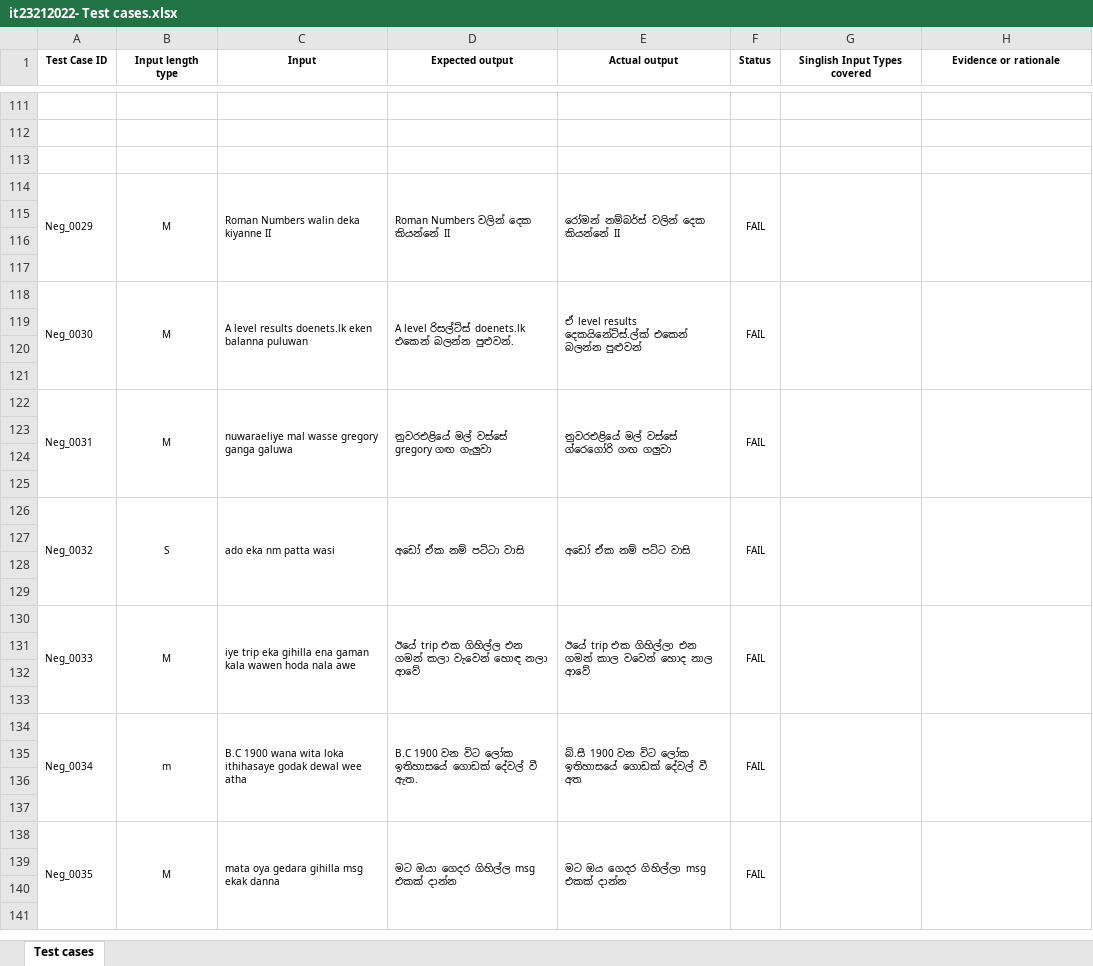
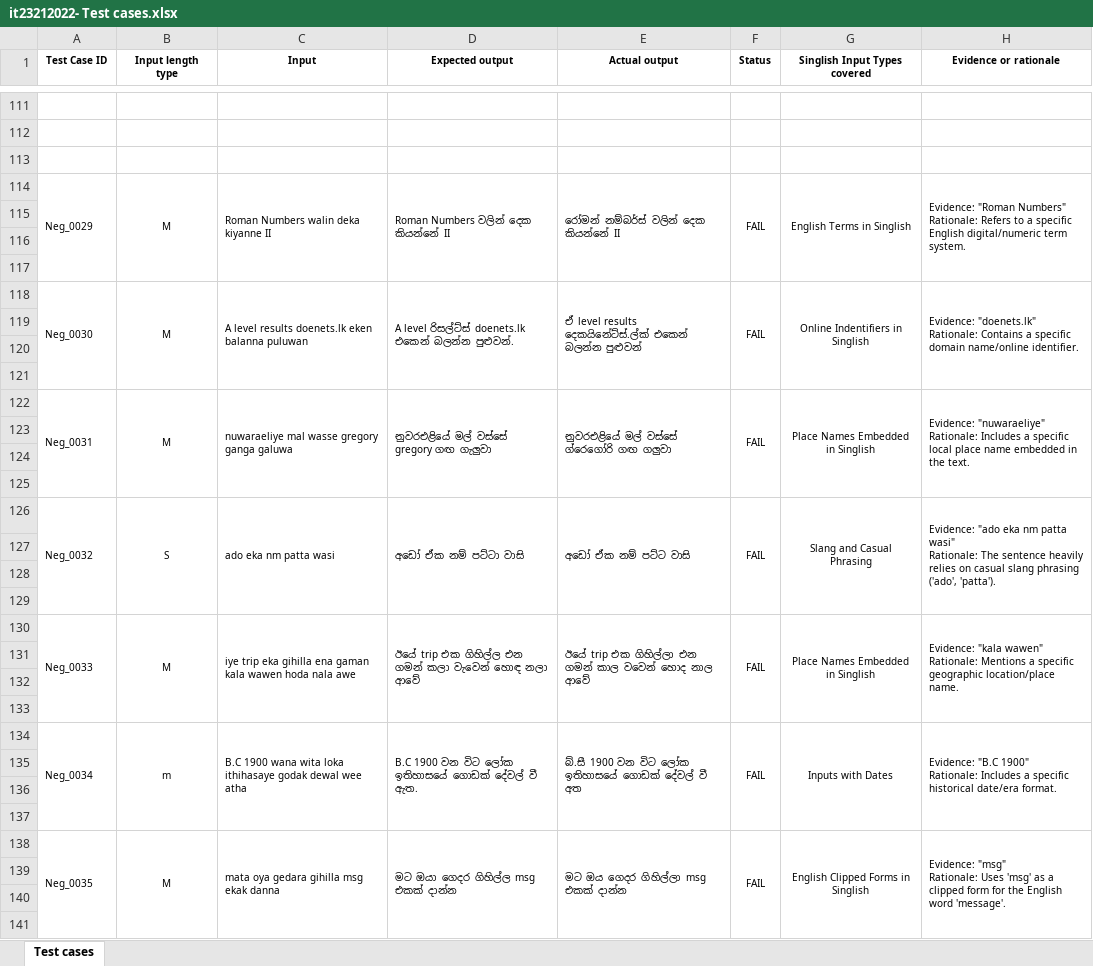
Before and after one commit to RickyJasonVanderheyden/IT23212022_ITPM_Assignment1, an Excel workbook: it23212022- Test cases.xlsx, sheet Test cases, drawn as a sheet; only a part is shown, gaps mark what is left out; values as stored, in another font and other column widths than the file's, no borders; ↵ is a line break in a cell; the diff covers the shown part only; the diff names each change by its address in the sheet, - before the commit and + after, or states it on an @@ line.

```diff
--- a/it23212022- Test cases.xlsx (sheet Test cases)
+++ b/it23212022- Test cases.xlsx (sheet Test cases)
-G114 (Singlish Input Types covered): (empty)
+G114 (Singlish Input Types covered): English Terms in Singlish
-H114 (Evidence or rationale): (empty)
+H114 (Evidence or rationale): Evidence: "Roman Numbers" ↵ Rationale: Refers to a specific English digital/numeric term system.
-G118 (Singlish Input Types covered): (empty)
+G118 (Singlish Input Types covered): Online Indentifiers in Singlish
-H118 (Evidence or rationale): (empty)
+H118 (Evidence or rationale): Evidence: "doenets.lk" ↵ Rationale: Contains a specific domain name/online identifier.
-G122 (Singlish Input Types covered): (empty)
+G122 (Singlish Input Types covered): Place Names Embedded in Singlish
-H122 (Evidence or rationale): (empty)
+H122 (Evidence or rationale): Evidence: "nuwaraeliye" ↵ Rationale: Includes a specific local place name embedded in the text.
-G126 (Singlish Input Types covered): (empty)
+G126 (Singlish Input Types covered): Slang and Casual Phrasing
-H126 (Evidence or rationale): (empty)
+H126 (Evidence or rationale): Evidence: "ado eka nm patta wasi" ↵ Rationale: The sentence heavily relies on casual slang phrasing ('ado', 'patta').
-G130 (Singlish Input Types covered): (empty)
+G130 (Singlish Input Types covered): Place Names Embedded in Singlish
-H130 (Evidence or rationale): (empty)
+H130 (Evidence or rationale): Evidence: "kala wawen" ↵ Rationale: Mentions a specific geographic location/place name.
-G134 (Singlish Input Types covered): (empty)
+G134 (Singlish Input Types covered): Inputs with Dates
-H134 (Evidence or rationale): (empty)
+H134 (Evidence or rationale): Evidence: "B.C 1900" ↵ Rationale: Includes a specific historical date/era format.
-G138 (Singlish Input Types covered): (empty)
+G138 (Singlish Input Types covered): English Clipped Forms in Singlish
-H138 (Evidence or rationale): (empty)
+H138 (Evidence or rationale): Evidence: "msg" ↵ Rationale: Uses 'msg' as a clipped form for the English word 'message'.
```
Also changed, not shown: 86 edited cells elsewhere in this sheet, 1 other file.
